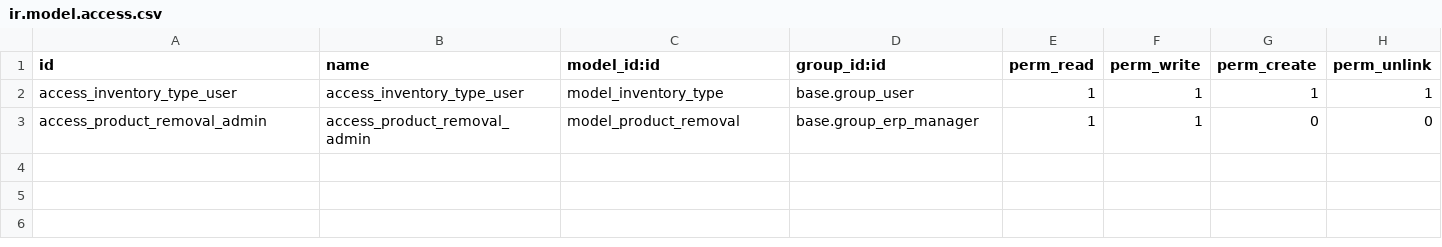
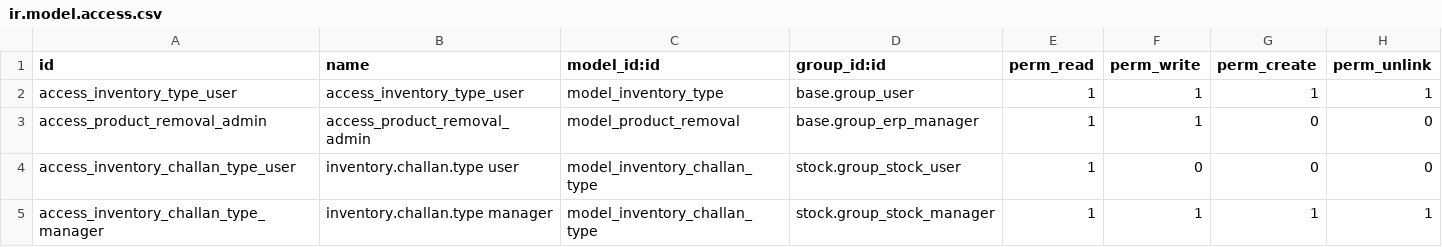
Before and after one commit to bhavinpachani/mavenautomation, a CSV file: maven_inventory/security/ir.model.access.csv, drawn as a sheet.

Commit message:
[IMP] Did improvement in Accounting, Inventory Functionality.

```diff
--- a/maven_inventory/security/ir.model.access.csv
+++ b/maven_inventory/security/ir.model.access.csv
@@ -3 +3,3 @@ access_inventory_type_user,access_inventory_type_user,model_inventory_type,base.
 access_product_removal_admin,access_product_removal_admin,model_product_removal,base.group_erp_manager,1,1,0,0
+access_inventory_challan_type_user,inventory.challan.type user,model_inventory_challan_type,stock.group_stock_user,1,0,0,0
+access_inventory_challan_type_manager,inventory.challan.type manager,model_inventory_challan_type,stock.group_stock_manager,1,1,1,1
```
Also changed, not shown: 8 other files.
